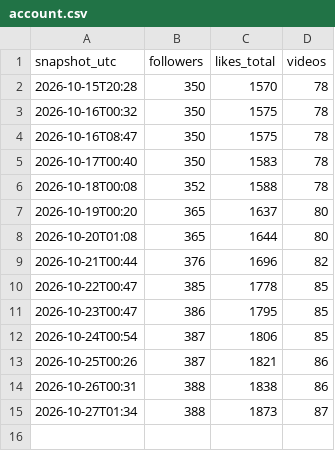
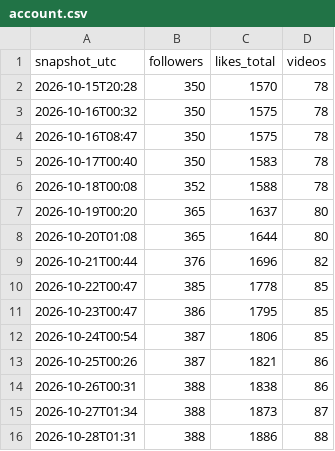
Before and after one commit to maxwilliamfoster-sys/youtube-automation, a CSV file: analytics/account.csv, drawn as a sheet; the diff names each change by its address in the sheet, - before the commit and + after, or states it on an @@ line.

```diff
--- a/analytics/account.csv
+++ b/analytics/account.csv
+row 16: 2026-10-28T01:31 | 388 | 1886 | 88
```
Also changed, not shown: analytics/buffer_metrics.csv, 4 other files.
